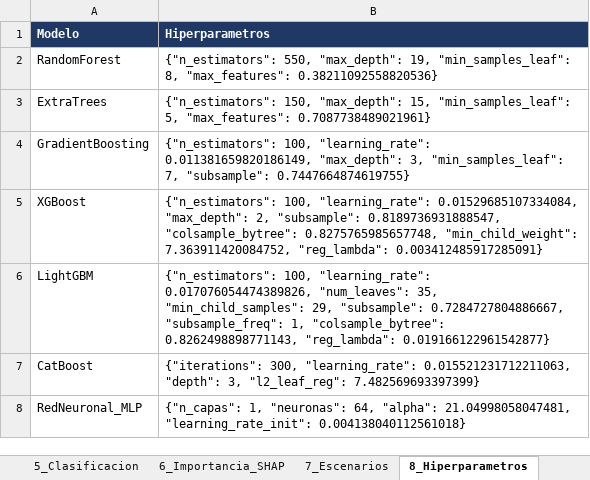
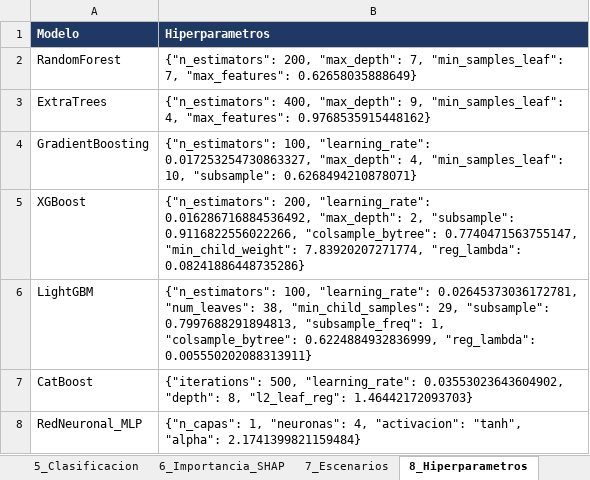
Before and after one commit to adelacruzsa-ops/PREDIMIN, an Excel workbook: outputs/RESULTADOS_TESIS.xlsx, sheet 8_Hiperparametros, drawn as a sheet; values as stored, in another font and other column widths than the file's, no borders; the diff names each change by its address in the sheet, - before the commit and + after, or states it on an @@ line.

```diff
--- a/outputs/RESULTADOS_TESIS.xlsx (sheet 8_Hiperparametros)
+++ b/outputs/RESULTADOS_TESIS.xlsx (sheet 8_Hiperparametros)
-B2 (Hiperparametros): {"n_estimators": 550, "max_depth": 19, "min_samples_leaf": 8, "max_features": 0.38211092558820536}
+B2 (Hiperparametros): {"n_estimators": 200, "max_depth": 7, "min_samples_leaf": 7, "max_features": 0.62658035888649}
-B3 (Hiperparametros): {"n_estimators": 150, "max_depth": 15, "min_samples_leaf": 5, "max_features": 0.7087738489021961}
+B3 (Hiperparametros): {"n_estimators": 400, "max_depth": 9, "min_samples_leaf": 4, "max_features": 0.9768535915448162}
-B4 (Hiperparametros): …100, "learning_rate": 0.011381659820186149, "max_depth": 3, "min_samples_leaf": 7, "subsample": 0.7447664874619755}
+B4 (Hiperparametros): …100, "learning_rate": 0.017253254730863327, "max_depth": 4, "min_samples_leaf": 10, "subsample": 0.6268494210878071}
-B5 (Hiperparametros): {"n_estimators": 100, "learning_rate": 0.01529685107334084, "max_depth": 2, "subsample": 0.8189736931888547, "colsample_bytree": 0.8275765985657748, "min_child_weight": 7.363911420084752, "reg_lambda": 0.003412485917285091}
+B5 (Hiperparametros): {"n_estimators": 200, "learning_rate": 0.016286716884536492, "max_depth": 2, "subsample": 0.9116822556022266, "colsample_bytree": 0.7740471563755147, "min_child_weight": 7.83920207271774, "reg_lambda": 0.08241886448735286}
-B6 (Hiperparametros): …100, "learning_rate": 0.017076054474389826, "num_leaves": 35, "min_child_samples": 29, "subsample": 0.7284727804886667, "subsample_freq": 1, "colsample_bytree": 0.8262498898771143, "reg_lambda": 0.019166122961542877}
+B6 (Hiperparametros): …100, "learning_rate": 0.02645373036172781, "num_leaves": 38, "min_child_samples": 29, "subsample": 0.7997688291894813, "subsample_freq": 1, "colsample_bytree": 0.6224884932836999, "reg_lambda": 0.005550202088313911}
-B7 (Hiperparametros): {"iterations": 300, "learning_rate": 0.015521231712211063, "depth": 3, "l2_leaf_reg": 7.482569693397399}
+B7 (Hiperparametros): {"iterations": 500, "learning_rate": 0.03553023643604902, "depth": 8, "l2_leaf_reg": 1.46442172093703}
-B8 (Hiperparametros): …1, "neuronas": 64, "alpha": 21.04998058047481, "learning_rate_init": 0.004138040112561018}
+B8 (Hiperparametros): …1, "neuronas": 4, "activacion": "tanh", "alpha": 2.1741399821159484}
```
Also changed, not shown: sheet 4_Modelos, sheet 6_Importancia_SHAP, sheet 5_Clasificacion, sheet 7_Escenarios, other sheet tabs, 28 other files.
